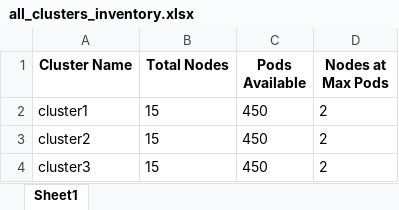
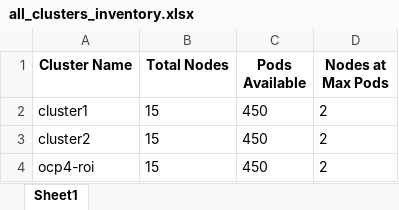
Before and after one commit to roiblum1/clusters_data, an Excel workbook: all_clusters_inventory.xlsx, sheet Sheet1, drawn as a sheet; values as stored, in another font and other column widths than the file's, no borders; the diff names each change by its address in the sheet, - before the commit and + after, or states it on an @@ line.

```diff
--- a/all_clusters_inventory.xlsx (sheet Sheet1)
+++ b/all_clusters_inventory.xlsx (sheet Sheet1)
-A4 (Cluster Name): cluster3
+A4 (Cluster Name): ocp4-roi
```
Also changed, not shown: all_nodes_inventory.xlsx, 3 other files.
